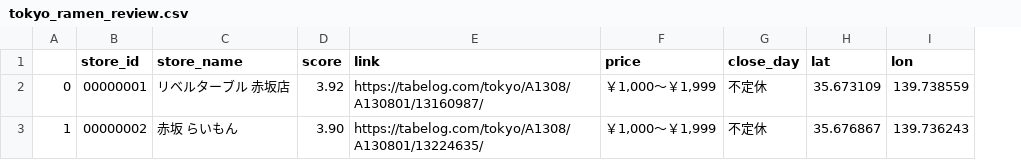
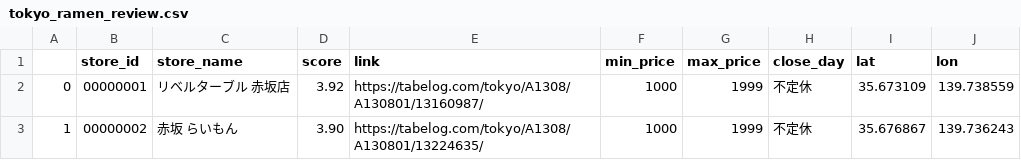
Before and after one commit to yamano-h/restaurants-scraping, a CSV file: tokyo_ramen_review.csv, drawn as a sheet; removed rows and columns are numbered as before the commit, all else as after; the diff names each change by its address in the sheet, - before the commit and + after, or states it on an @@ line.

```diff
--- a/tokyo_ramen_review.csv
+++ b/tokyo_ramen_review.csv
-column F (price), rows 2-3: ￥1,000～￥1,999 | ￥1,000～￥1,999
+column F (min_price), rows 2-3: 1000 | 1000
+column G (max_price), rows 2-3: 1999 | 1999
```
Also changed, not shown: 4 other files.
